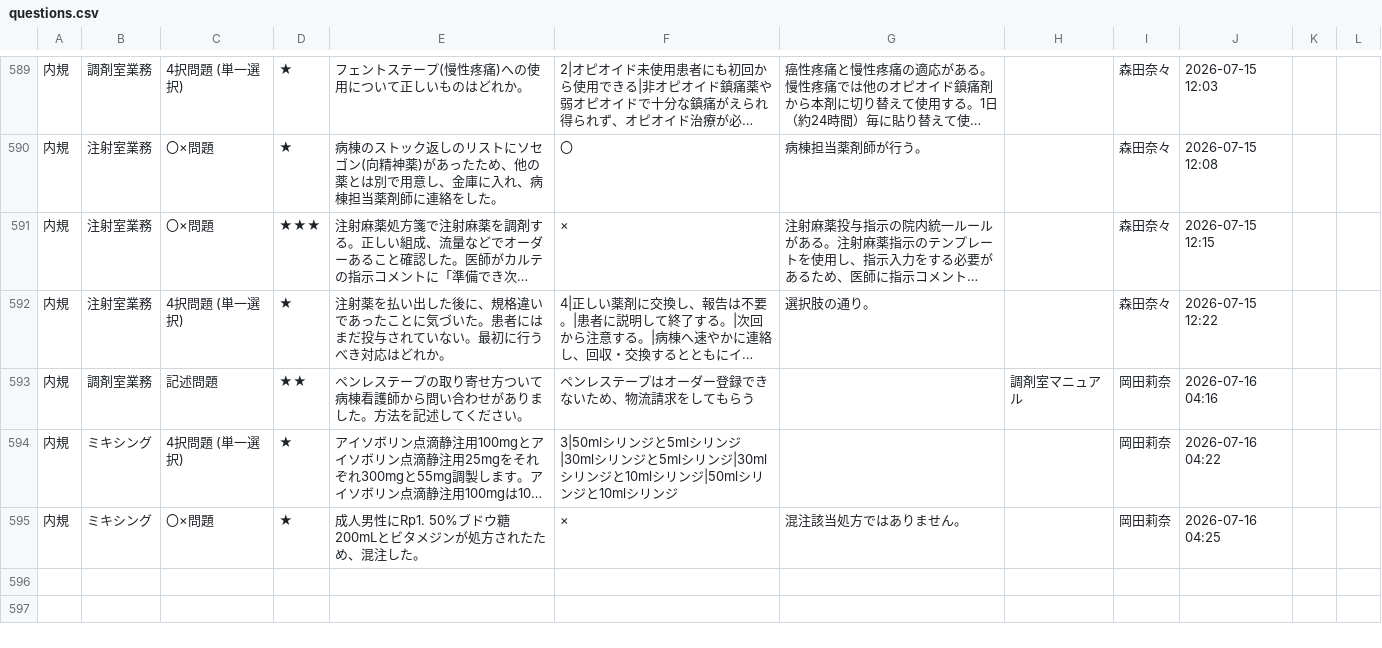
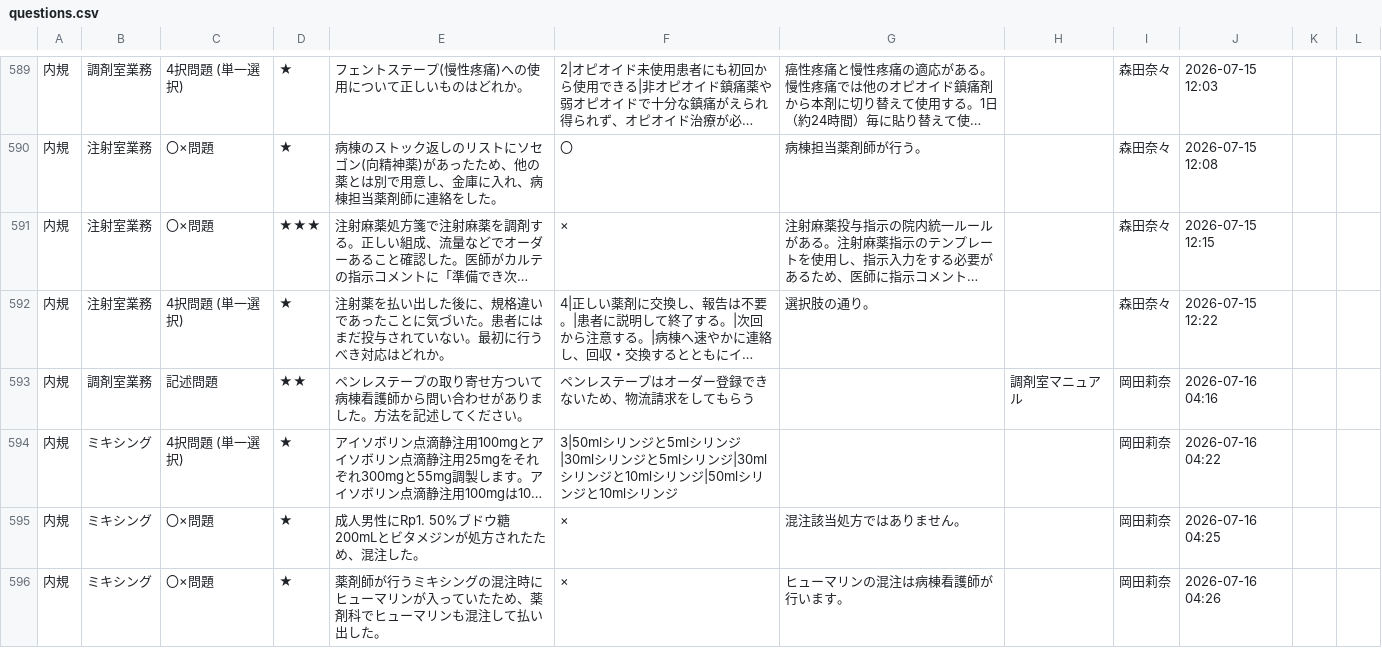
Before and after one commit to kazuitoyakuzai2021/P-Quest, a CSV file: assets/spread_data/questions.csv, drawn as a sheet; only a part is shown, gaps mark what is left out; long unchanged cells end in ….

Commit message:
Sync: assets/spread_data/questions.csv

```diff
--- a/assets/spread_data/questions.csv
+++ b/assets/spread_data/questions.csv
@@ -612 +612,2 @@
 ",×,混注該当処方ではありません。,,岡田莉奈,2026-07-16 04:25,,
+内規,ミキシング,〇×問題,★,薬剤師が行うミキシングの混注時にヒューマリンが入っていたため、薬剤科でヒューマリンも混注して払い出した。,×,ヒューマリンの混注は病棟看護師が行います。,,岡田莉奈,2026-07-16 04:26,,
```
